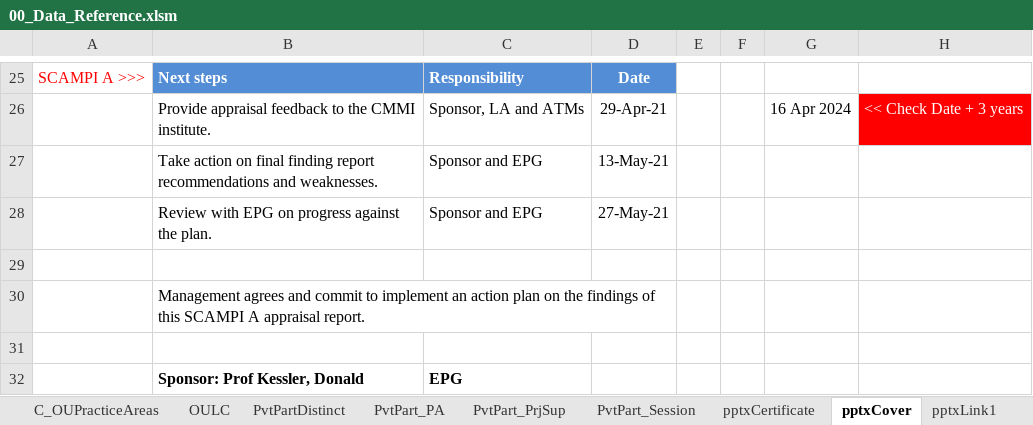
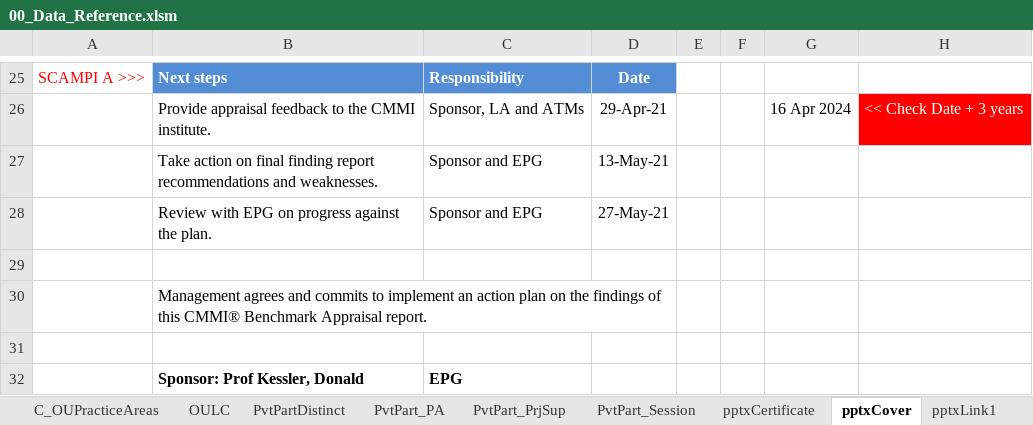
Before and after one commit to DemixTech/CMMITools, an Excel workbook: 2021-04-12to04-16 (A5) C53517 SoftMARS/00_Data_Reference.xlsm, sheet pptxCover, drawn as a sheet; only a part is shown, gaps mark what is left out; values as stored, in another font and other column widths than the file's, no borders; charts and pictures not drawn; the diff names each change by its address in the sheet, - before the commit and + after, or states it on an @@ line.

Commit message:
Updated pptxCover
Updated pptxCover with "CMMI® Benchmark Appraisal" was still SCAMPI

```diff
--- a/2021-04-12to04-16 (A5) C53517 SoftMARS/00_Data_Reference.xlsm (sheet pptxCover)
+++ b/2021-04-12to04-16 (A5) C53517 SoftMARS/00_Data_Reference.xlsm (sheet pptxCover)
-B30: …agrees and commit to implement an action plan on the findings of this SCAMPI A appraisal report.
+B30: …agrees and commits to implement an action plan on the findings of this CMMI® Benchmark Appraisal report.
```
Also changed, not shown: charts or pictures, 2021-04-12to04-16 (A5) C53517 SoftMARS/10_57v01_MarsBaseAlpha_CAS_Plan.xlsm.
